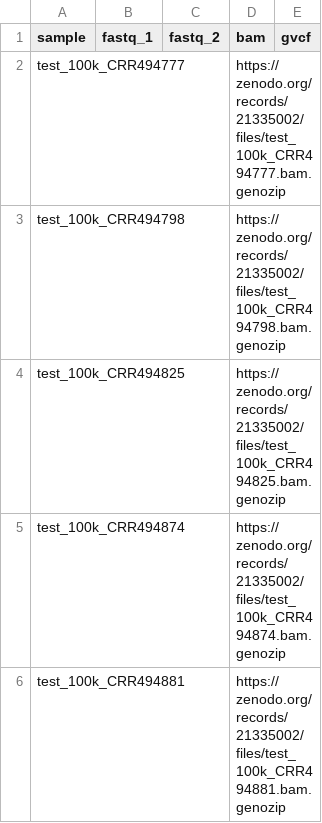
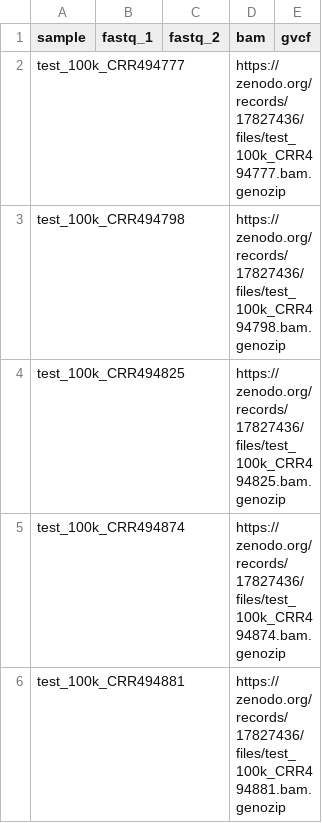
Before and after one commit to dylangrblr/Vinotype, a CSV file: assets/samplesheets/test.bam.csv, drawn as a sheet.

Commit message:
Revert "test: point profiles at the updated self-contained Zenodo bundle (21335002)"
This reverts commit e1f2cae8c2c05584adae60d45a69dffcf36ad7a2.

```diff
--- a/assets/samplesheets/test.bam.csv
+++ b/assets/samplesheets/test.bam.csv
@@ -1,6 +1,6 @@
 sample,fastq_1,fastq_2,bam,gvcf
-test_100k_CRR494777,,,https://zenodo.org/records/21335002/files/test_100k_CRR494777.bam.genozip,
-test_100k_CRR494798,,,https://zenodo.org/records/21335002/files/test_100k_CRR494798.bam.genozip,
-test_100k_CRR494825,,,https://zenodo.org/records/21335002/files/test_100k_CRR494825.bam.genozip,
-test_100k_CRR494874,,,https://zenodo.org/records/21335002/files/test_100k_CRR494874.bam.genozip,
-test_100k_CRR494881,,,https://zenodo.org/records/21335002/files/test_100k_CRR494881.bam.genozip,
+test_100k_CRR494777,,,https://zenodo.org/records/17827436/files/test_100k_CRR494777.bam.genozip,
+test_100k_CRR494798,,,https://zenodo.org/records/17827436/files/test_100k_CRR494798.bam.genozip,
+test_100k_CRR494825,,,https://zenodo.org/records/17827436/files/test_100k_CRR494825.bam.genozip,
+test_100k_CRR494874,,,https://zenodo.org/records/17827436/files/test_100k_CRR494874.bam.genozip,
+test_100k_CRR494881,,,https://zenodo.org/records/17827436/files/test_100k_CRR494881.bam.genozip,
```
Also changed, not shown: assets/samplesheets/test.fastq.csv, assets/samplesheets/test.gvcf.csv, 8 other files.
